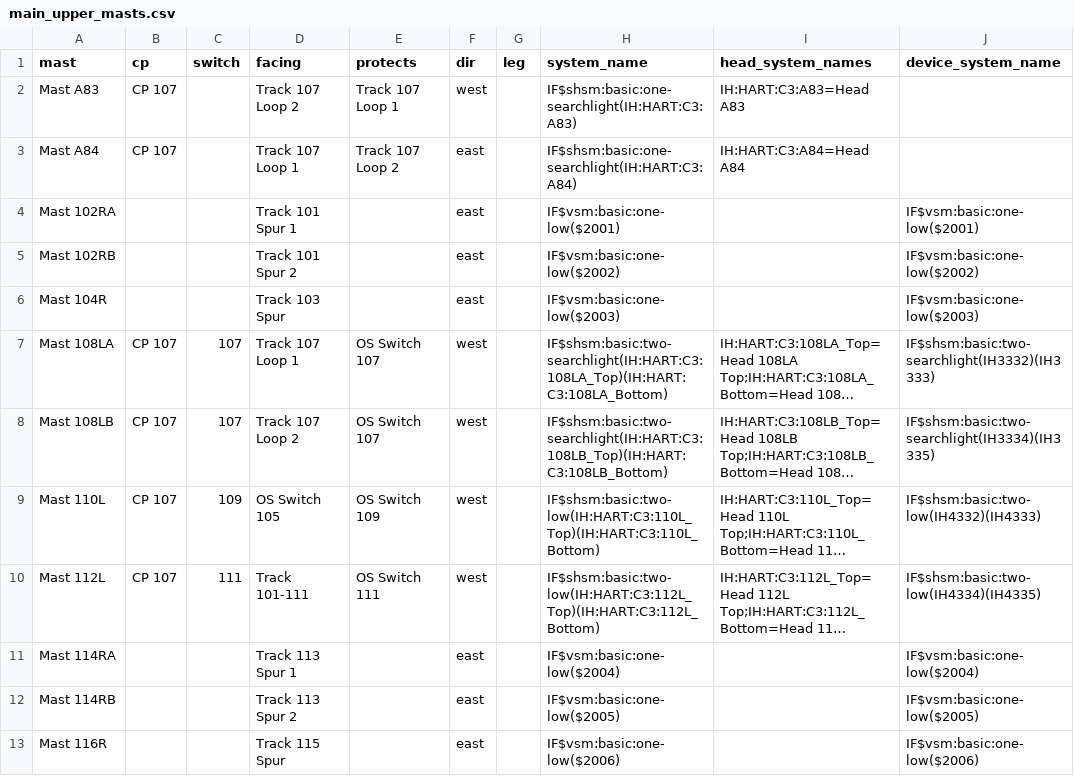
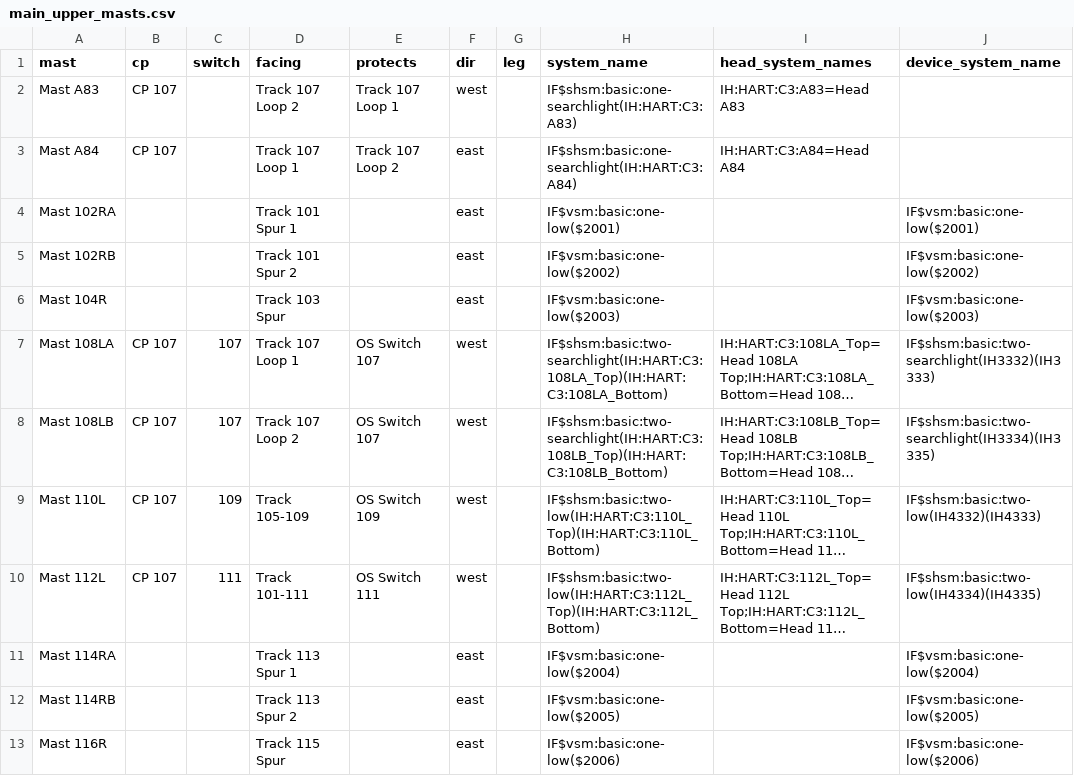
Before and after one commit to lnevo/hart, a CSV file: jmri/layouts/hart/data/schematic/main_upper_masts.csv, drawn as a sheet; only a part is shown; long unchanged cells end in …; the diff covers the shown part only; the diff names each change by its address in the sheet, - before the commit and + after, or states it on an @@ line.

```diff
--- a/jmri/layouts/hart/data/schematic/main_upper_masts.csv
+++ b/jmri/layouts/hart/data/schematic/main_upper_masts.csv
-D9 (facing): OS Switch 105
+D9 (facing): Track 105-109
```
Also changed, not shown: 6 edited cells elsewhere in this file, jmri/layouts/hart/data/block_lengths.csv, jmri/layouts/hart/data/devices.csv, 18 other files.
